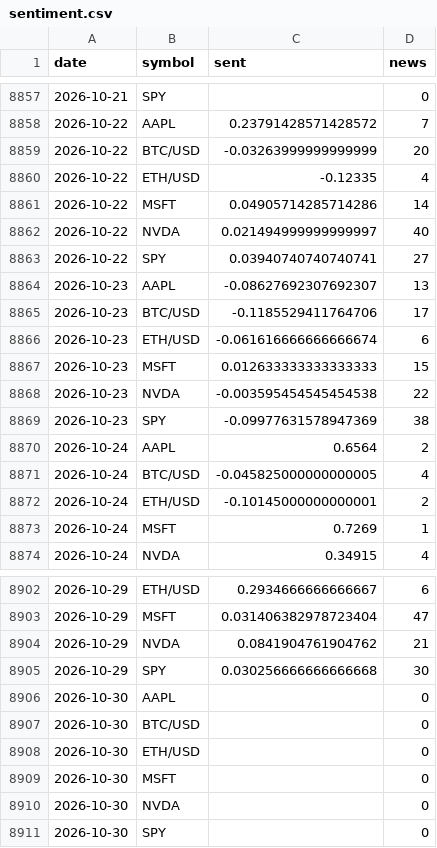
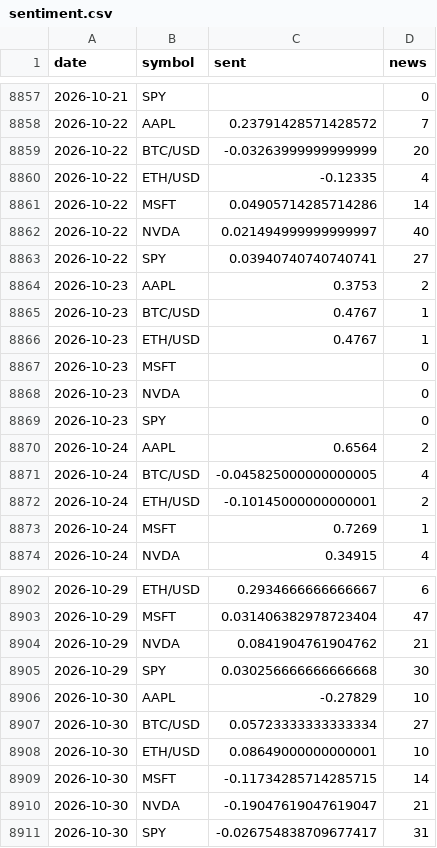
Before and after one commit to SoonToBeDataScientist/DashQV2, a CSV file: data/sentiment.csv, drawn as a sheet; only a part is shown, gaps mark what is left out.

```diff
--- a/data/sentiment.csv
+++ b/data/sentiment.csv
@@ -8863,8 +8863,8 @@ date,symbol,sent,news
 2026-10-22,SPY,0.03940740740740741,27
-2026-10-23,AAPL,-0.08627692307692307,13
-2026-10-23,BTC/USD,-0.1185529411764706,17
-2026-10-23,ETH/USD,-0.061616666666666674,6
-2026-10-23,MSFT,0.012633333333333333,15
-2026-10-23,NVDA,-0.003595454545454538,22
-2026-10-23,SPY,-0.09977631578947369,38
+2026-10-23,AAPL,0.3753,2
+2026-10-23,BTC/USD,0.4767,1
+2026-10-23,ETH/USD,0.4767,1
+2026-10-23,MSFT,,0
+2026-10-23,NVDA,,0
+2026-10-23,SPY,,0
 2026-10-24,AAPL,0.6564,2
@@ -8905,7 +8905,7 @@ date,symbol,sent,news
 2026-10-29,SPY,0.030256666666666668,30
-2026-10-30,AAPL,,0
-2026-10-30,BTC/USD,,0
-2026-10-30,ETH/USD,,0
-2026-10-30,MSFT,,0
-2026-10-30,NVDA,,0
-2026-10-30,SPY,,0
+2026-10-30,AAPL,-0.27829,10
+2026-10-30,BTC/USD,0.05723333333333334,27
+2026-10-30,ETH/USD,0.08649000000000001,10
+2026-10-30,MSFT,-0.11734285714285715,14
+2026-10-30,NVDA,-0.19047619047619047,21
+2026-10-30,SPY,-0.026754838709677417,31
```
Also changed, not shown: data/snapshots.csv, 2 other files.
